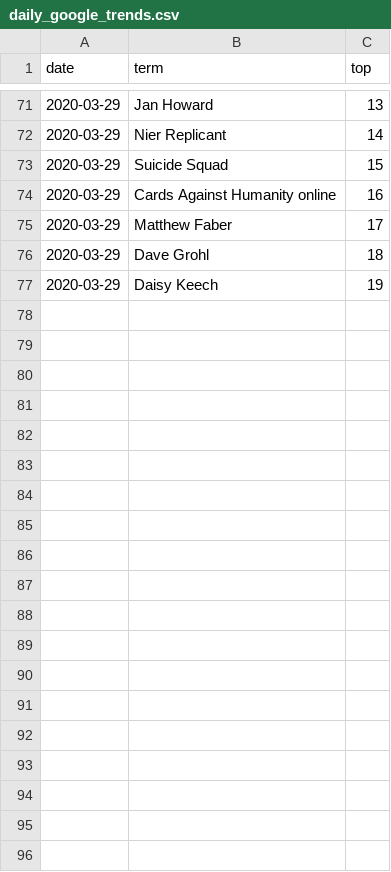
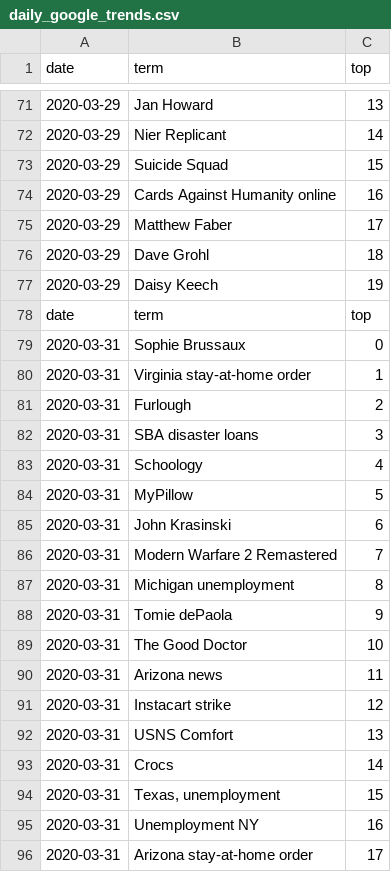
Before and after one commit to CommunityDataScienceCollective/COVID-19_Digital_Observatory, a CSV file: keywords/output/intermediate/daily_google_trends.csv, drawn as a sheet; only a part is shown, gaps mark what is left out; the diff covers the shown part only; the diff names each change by its address in the sheet, - before the commit and + after, or states it on an @@ line.

Commit message:
update output

```diff
--- a/keywords/output/intermediate/daily_google_trends.csv
+++ b/keywords/output/intermediate/daily_google_trends.csv
+row 78: date | term | top
+row 79: 2020-03-31 | Sophie Brussaux | 0
+row 80: 2020-03-31 | Virginia stay-at-home order | 1
+row 81: 2020-03-31 | Furlough | 2
+row 82: 2020-03-31 | SBA disaster loans | 3
+row 83: 2020-03-31 | Schoology | 4
+row 84: 2020-03-31 | MyPillow | 5
+row 85: 2020-03-31 | John Krasinski | 6
+row 86: 2020-03-31 | Modern Warfare 2 Remastered | 7
+row 87: 2020-03-31 | Michigan unemployment | 8
+row 88: 2020-03-31 | Tomie dePaola | 9
+row 89: 2020-03-31 | The Good Doctor | 10
+row 90: 2020-03-31 | Arizona news | 11
+row 91: 2020-03-31 | Instacart strike | 12
+row 92: 2020-03-31 | USNS Comfort | 13
+row 93: 2020-03-31 | Crocs | 14
+row 94: 2020-03-31 | Texas, unemployment | 15
+row 95: 2020-03-31 | Unemployment NY | 16
+row 96: 2020-03-31 | Arizona stay-at-home order | 17
```
Also changed, not shown: 15 added rows elsewhere in this file, 3 other files.
